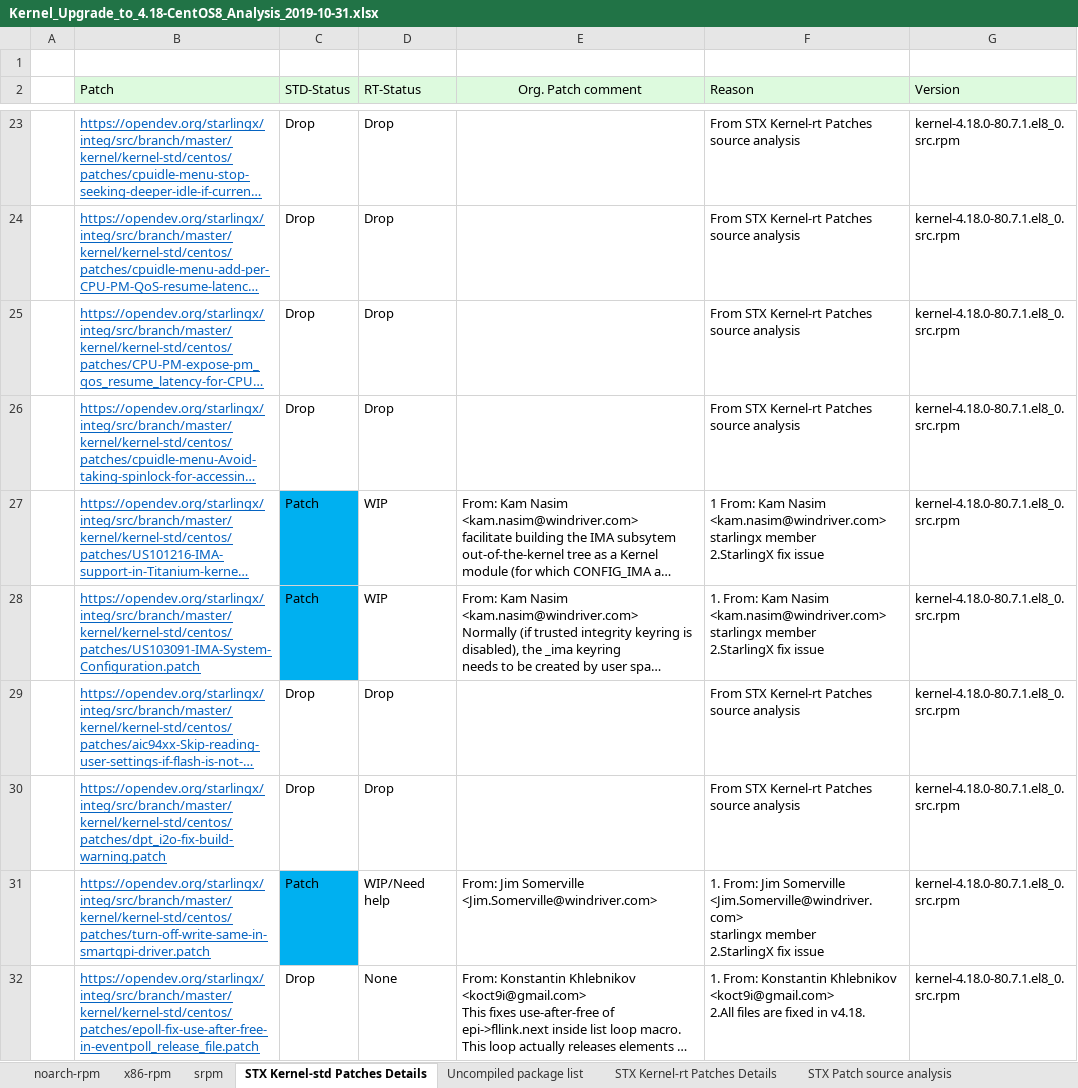
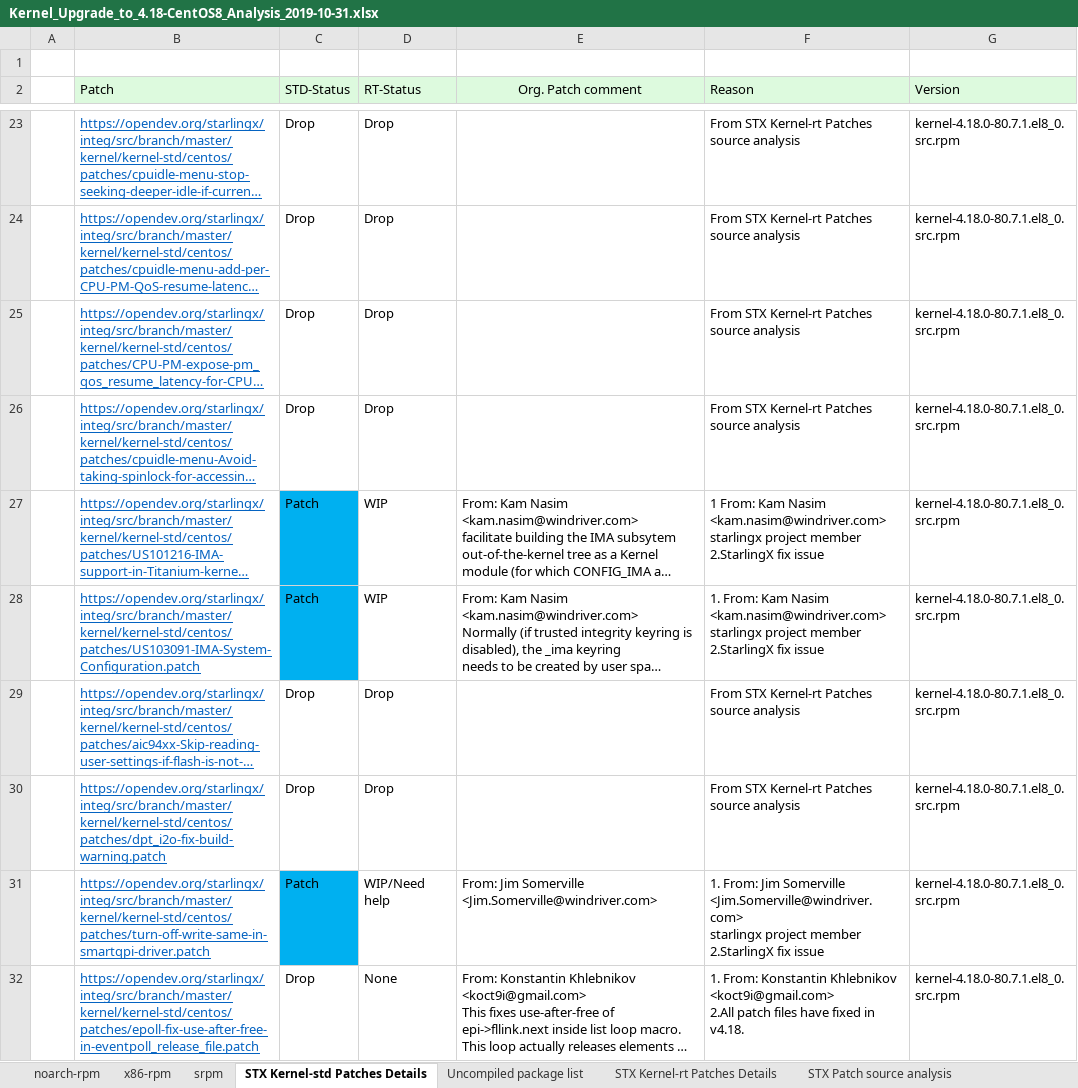
Before and after one commit to StarlingX-Neusoft/Centos8, an Excel workbook: Kernel_Upgrade_to_4.18-CentOS8_Analysis_2019-10-31.xlsx, sheet STX Kernel-std Patches Details, drawn as a sheet; only a part is shown, gaps mark what is left out; long unchanged cells end in …; values as stored, in another font and other column widths than the file's, no borders; ↵ is a line break in a cell; the diff covers the shown part only; the diff names each change by its address in the sheet, - before the commit and + after, or states it on an @@ line.

Commit message:
Add files via upload

```diff
--- a/Kernel_Upgrade_to_4.18-CentOS8_Analysis_2019-10-31.xlsx (sheet STX Kernel-std Patches Details)
+++ b/Kernel_Upgrade_to_4.18-CentOS8_Analysis_2019-10-31.xlsx (sheet STX Kernel-std Patches Details)
-F27 (Reason): …<kam.nasim@windriver.com> ↵ starlingx member ↵ 2.StarlingX…
+F27 (Reason): …<kam.nasim@windriver.com> ↵ starlingx project member ↵ 2.StarlingX…
-F28 (Reason): …<kam.nasim@windriver.com> ↵ starlingx member ↵ 2.StarlingX…
+F28 (Reason): …<kam.nasim@windriver.com> ↵ starlingx project member ↵ 2.StarlingX…
-F31 (Reason): …<Jim.Somerville@windriver.com> ↵ starlingx member ↵ 2.StarlingX…
+F31 (Reason): …<Jim.Somerville@windriver.com> ↵ starlingx project member ↵ 2.StarlingX…
-F32 (Reason): …<koct9i@gmail.com> ↵ 2.All files are fixed in…
+F32 (Reason): …<koct9i@gmail.com> ↵ 2.All patch files have fixed in…
```
Also changed, not shown: 12 edited cells elsewhere in this sheet.
